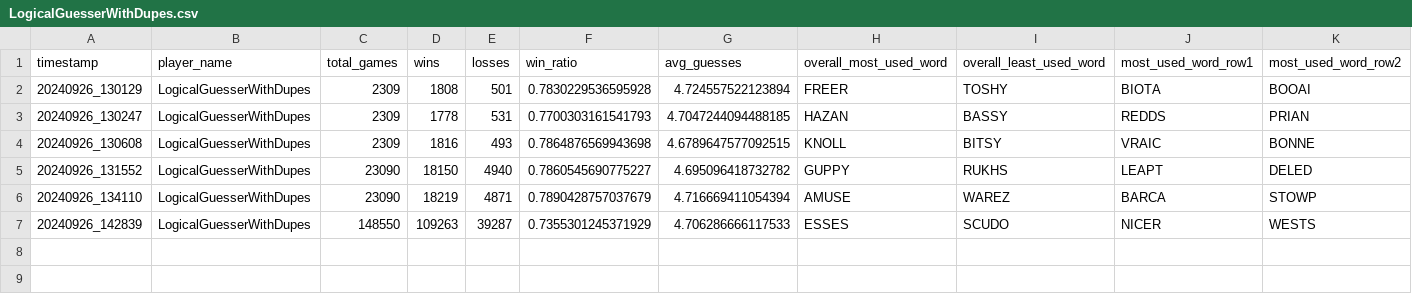
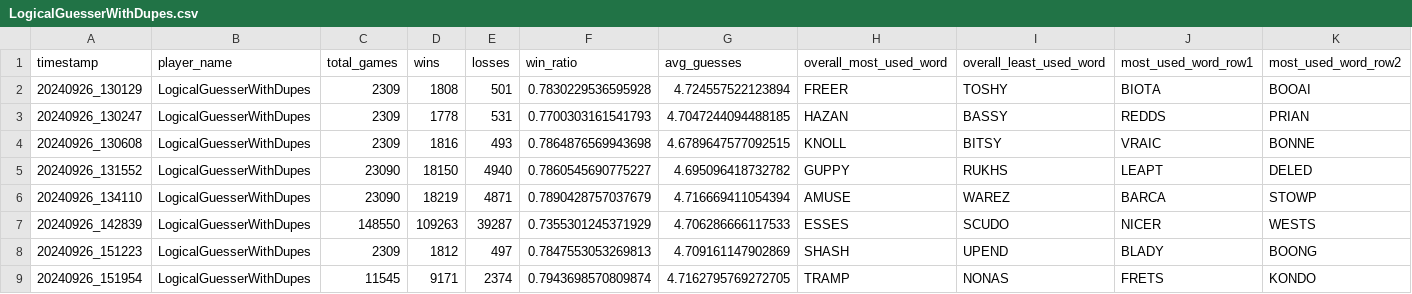
Before and after one commit to utmittal/wordle-strategies, a CSV file: player_scores/LogicalGuesserWithDupes.csv, drawn as a sheet; only a part is shown; rows hold the shown columns only; the diff names each change by its address in the sheet, - before the commit and + after, or states it on an @@ line.

Commit message:
Add player which always starts with ADIEU.

```diff
--- a/player_scores/LogicalGuesserWithDupes.csv
+++ b/player_scores/LogicalGuesserWithDupes.csv
+row 8: 20240926_151223 | LogicalGuesserWithDupes | 2309 | 1812 | 497 | 0.7847553053269813 | 4.709161147902869 | SHASH | UPEND | BLADY | BOONG
+row 9: 20240926_151954 | LogicalGuesserWithDupes | 11545 | 9171 | 2374 | 0.7943698570809874 | 4.7162795769272705 | TRAMP | NONAS | FRETS | KONDO
```
Also changed, not shown: player_scores/LogicalGuesser.csv, player_scores/RandomGuesser.csv, 3 other files.
